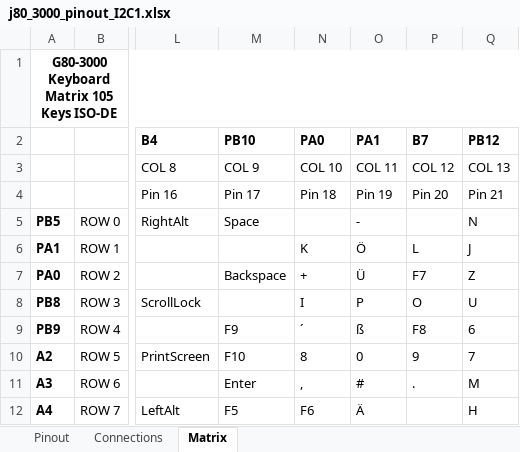
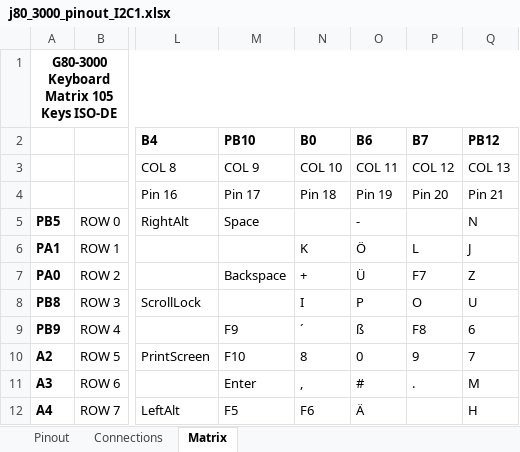
Before and after one commit to Brotbeutel/j80_3000_documentation, an Excel workbook: j80_3000_pinout_I2C1.xlsx, sheet Matrix, drawn as a sheet; only a part is shown, gaps mark what is left out; values as stored, in another font and other column widths than the file's, no borders; the diff names each change by its address in the sheet, - before the commit and + after, or states it on an @@ line.

```diff
--- a/j80_3000_pinout_I2C1.xlsx (sheet Matrix)
+++ b/j80_3000_pinout_I2C1.xlsx (sheet Matrix)
-N2: PA0
+N2: B0
-O2: PA1
+O2: B6
```
Also changed, not shown: sheet Connections, sheet Pinout.
